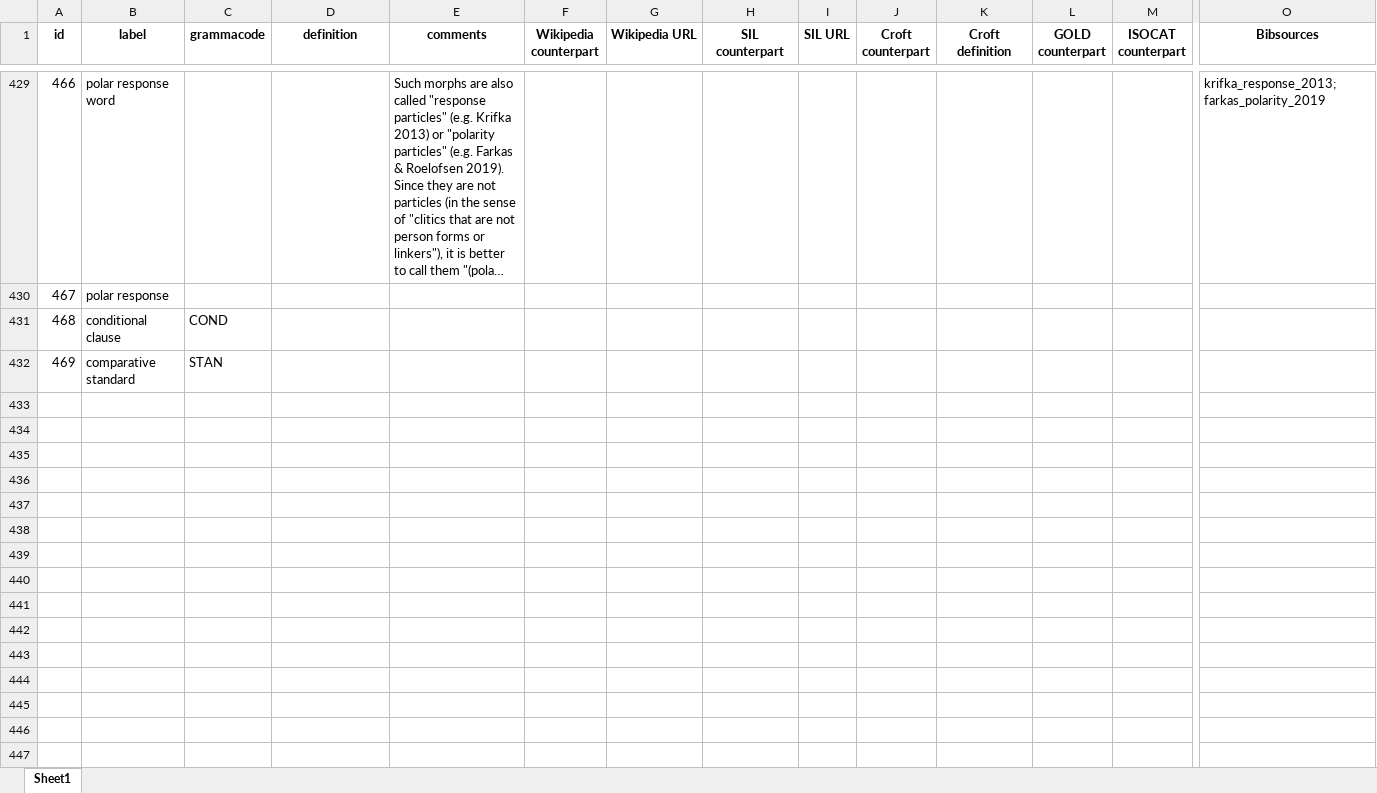
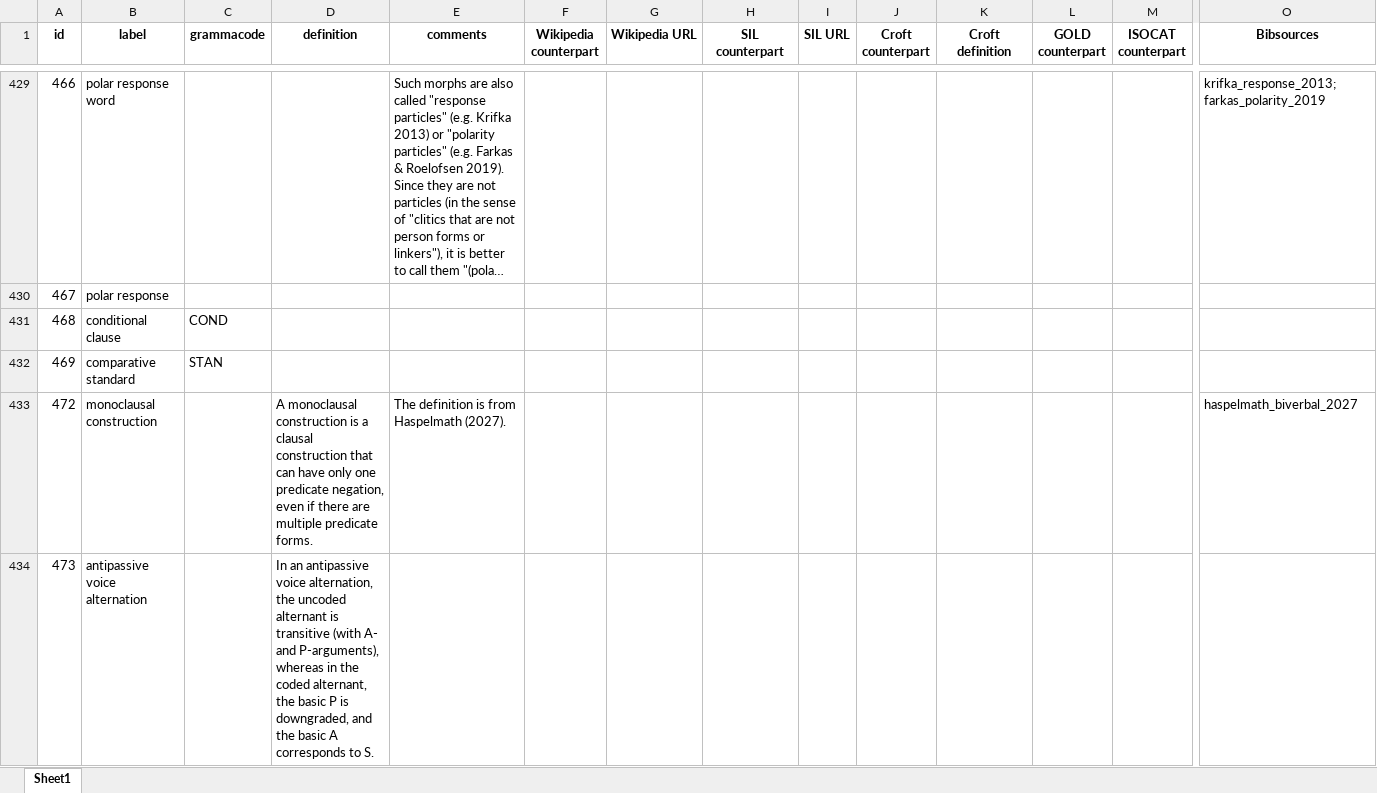
Before and after one commit to clld/grammaticon-data, an Excel workbook: raw/Concepts.xlsx, sheet Sheet1, drawn as a sheet; only a part is shown, gaps mark what is left out; long unchanged cells end in …; values as stored, in another font and other column widths than the file's, no borders; rows hold the shown columns only; the diff covers the shown part only; the diff names each change by its address in the sheet, - before the commit and + after, or states it on an @@ line.

```diff
--- a/raw/Concepts.xlsx (sheet Sheet1)
+++ b/raw/Concepts.xlsx (sheet Sheet1)
+row 433: 472 | monoclausal construction |  | A monoclausal construction is a clausal construction that can have only one predicate negation, even if there are multiple predicate forms. | The definition is from Haspelmath (2027). |  |  |  |  |  |  |  |  | haspelmath_biverbal_2027
+row 434: 473 | antipassive voice alternation |  | In an antipassive voice alternation, the uncoded alternant is transitive (with A- and P-arguments), whereas in the coded alternant, the basic P is downgraded, and the basic A corresponds to S.
```
Also changed, not shown: 1 added row and 16 edited cells elsewhere in this sheet, raw/Concepthierarchy.xlsx, raw/Feature_lists.xlsx, 10 other files.
